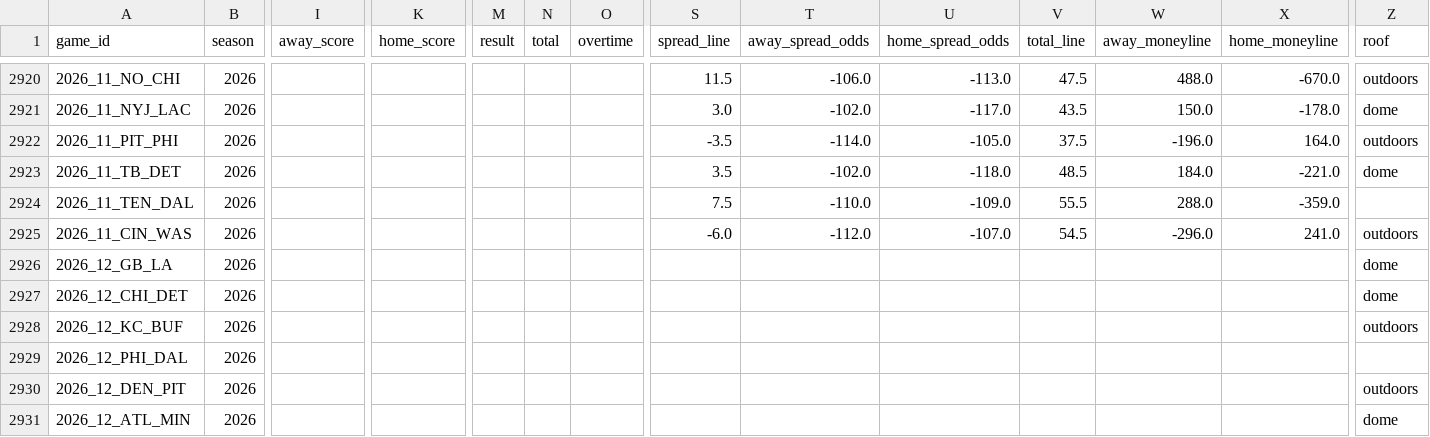
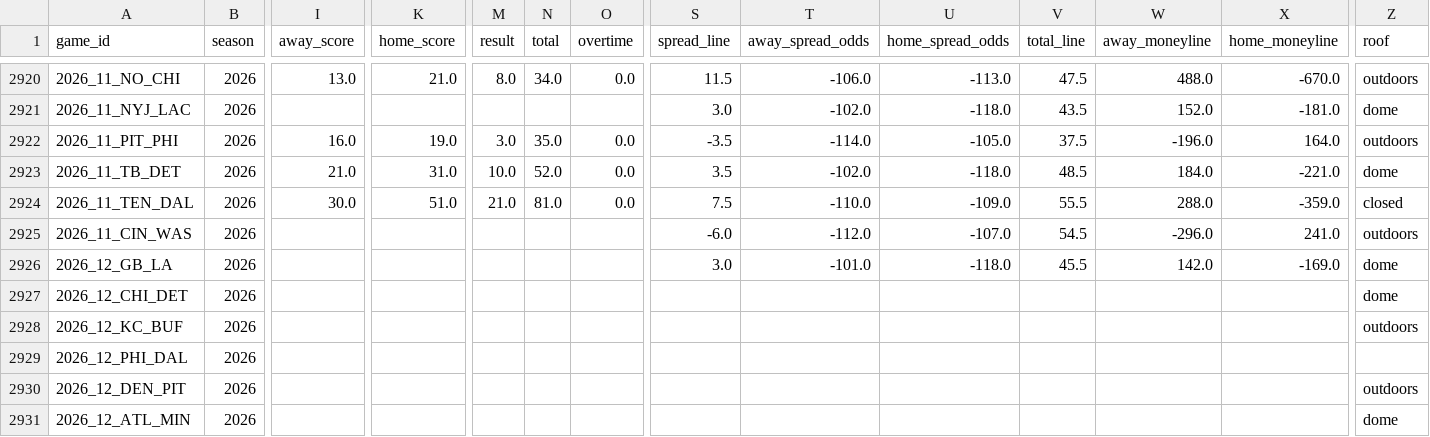
Before and after one commit to jack-more/MORELLOSIMS, a CSV file: nfl_pipeline/data/schedules.csv, drawn as a sheet; only a part is shown, gaps mark what is left out; the diff covers the shown part only; the diff names each change by its address in the sheet, - before the commit and + after, or states it on an @@ line.

```diff
--- a/nfl_pipeline/data/schedules.csv
+++ b/nfl_pipeline/data/schedules.csv
-I2920 (away_score): (empty)
+I2920 (away_score): 13.0
-K2920 (home_score): (empty)
+K2920 (home_score): 21.0
-M2920 (result): (empty)
+M2920 (result): 8.0
-N2920 (total): (empty)
+N2920 (total): 34.0
-O2920 (overtime): (empty)
+O2920 (overtime): 0.0
-U2921 (home_spread_odds): -117.0
+U2921 (home_spread_odds): -118.0
-W2921 (away_moneyline): 150.0
+W2921 (away_moneyline): 152.0
-X2921 (home_moneyline): -178.0
+X2921 (home_moneyline): -181.0
-I2922 (away_score): (empty)
+I2922 (away_score): 16.0
-K2922 (home_score): (empty)
+K2922 (home_score): 19.0
-M2922 (result): (empty)
+M2922 (result): 3.0
-N2922 (total): (empty)
+N2922 (total): 35.0
-O2922:O2924 (overtime): (empty)
+O2922:O2924 (overtime): 0.0
-I2923 (away_score): (empty)
+I2923 (away_score): 21.0
-K2923 (home_score): (empty)
+K2923 (home_score): 31.0
-M2923 (result): (empty)
+M2923 (result): 10.0
-N2923 (total): (empty)
+N2923 (total): 52.0
-I2924 (away_score): (empty)
+I2924 (away_score): 30.0
-K2924 (home_score): (empty)
+K2924 (home_score): 51.0
-M2924 (result): (empty)
+M2924 (result): 21.0
-N2924 (total): (empty)
+N2924 (total): 81.0
-Z2924 (roof): (empty)
+Z2924 (roof): closed
-S2926 (spread_line): (empty)
+S2926 (spread_line): 3.0
-T2926 (away_spread_odds): (empty)
+T2926 (away_spread_odds): -101.0
-U2926 (home_spread_odds): (empty)
+U2926 (home_spread_odds): -118.0
-V2926 (total_line): (empty)
+V2926 (total_line): 45.5
-W2926 (away_moneyline): (empty)
+W2926 (away_moneyline): 142.0
-X2926 (home_moneyline): (empty)
+X2926 (home_moneyline): -169.0
```
Also changed, not shown: 32 edited cells elsewhere in this file, nfl_pipeline/data/espn_lines.csv, 1 other file.
